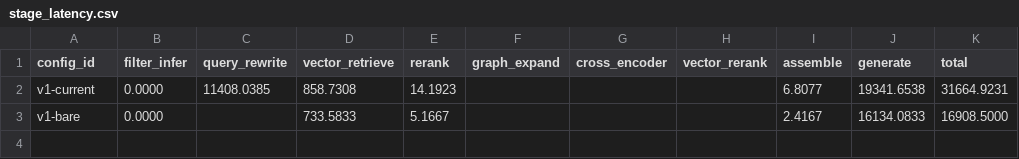
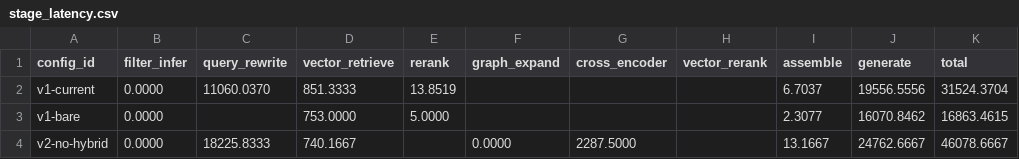
Before and after one commit to behramulukir/prompt-hackathon-taxxa, a CSV file: findings/06_eval_harness/stage_latency.csv, drawn as a sheet.

```diff
--- a/findings/06_eval_harness/stage_latency.csv
+++ b/findings/06_eval_harness/stage_latency.csv
@@ -1,3 +1,4 @@
 config_id,filter_infer,query_rewrite,vector_retrieve,rerank,graph_expand,cross_encoder,vector_rerank,assemble,generate,total
-v1-current,0.0000,11408.0385,858.7308,14.1923,,,,6.8077,19341.6538,31664.9231
-v1-bare,0.0000,,733.5833,5.1667,,,,2.4167,16134.0833,16908.5000
+v1-current,0.0000,11060.0370,851.3333,13.8519,,,,6.7037,19556.5556,31524.3704
+v1-bare,0.0000,,753.0000,5.0000,,,,2.3077,16070.8462,16863.4615
+v2-no-hybrid,0.0000,18225.8333,740.1667,,0.0000,2287.5000,,13.1667,24762.6667,46078.6667
```
Also changed, not shown: findings/06_eval_harness/per_question.csv, findings/06_eval_harness/summary.csv, 14 other files.
